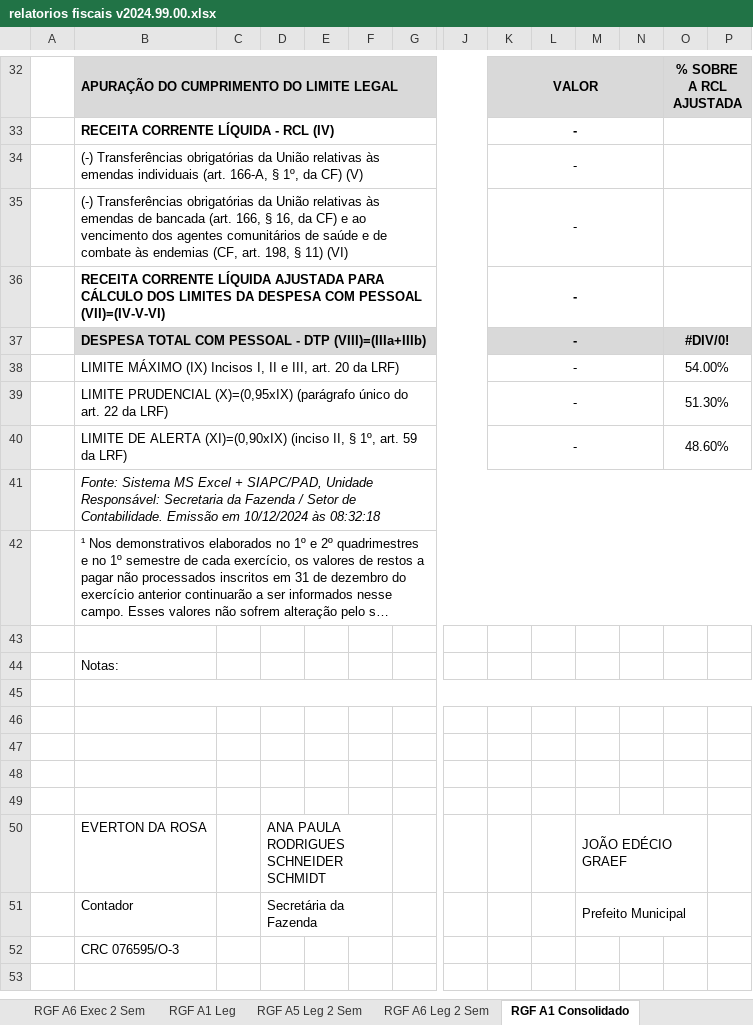
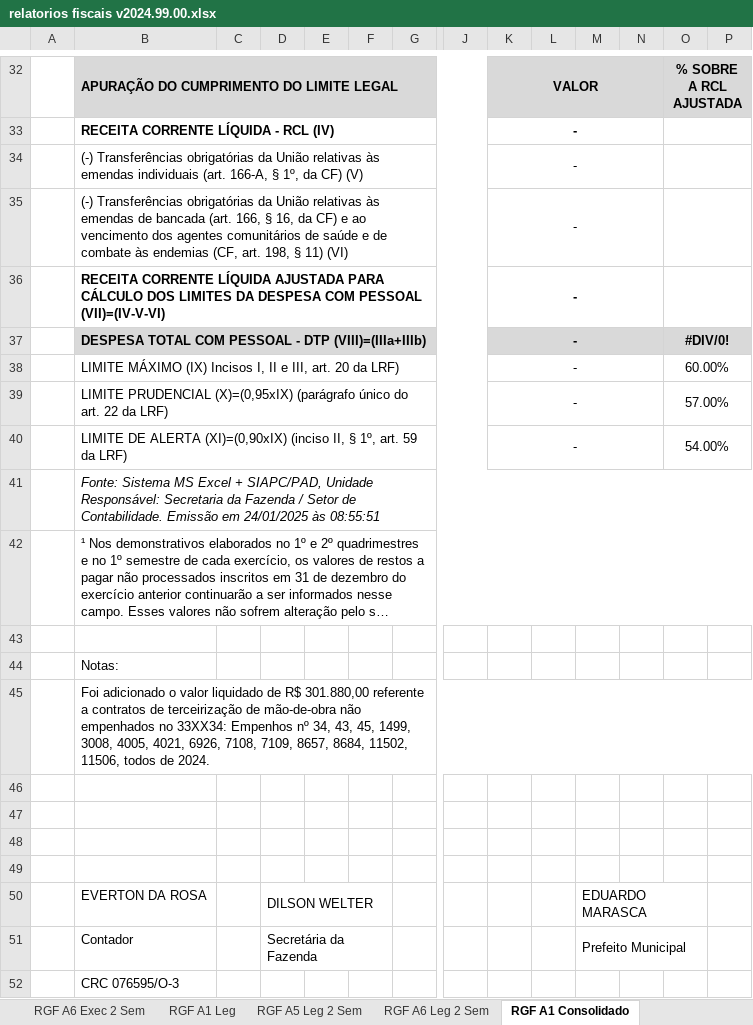
Before and after one commit to everton3x/rptgen, an Excel workbook: tpl/relatorios fiscais v2024.99.00.xlsx, sheet RGF A1 Consolidado, drawn as a sheet; only a part is shown, gaps mark what is left out; long unchanged cells end in …; values as stored, in another font and other column widths than the file's, no borders; removed rows and columns are numbered as before the commit, all else as after; rows hold the shown columns only; the diff names each change by its address in the sheet, - before the commit and + after, or states it on an @@ line.

```diff
--- a/tpl/relatorios fiscais v2024.99.00.xlsx (sheet RGF A1 Consolidado)
+++ b/tpl/relatorios fiscais v2024.99.00.xlsx (sheet RGF A1 Consolidado)
-O38: 54.00%
+O38: 60.00%
-O39: 51.30%
+O39: 57.00%
-O40: 48.60%
+O40: 54.00%
-B41: …Emissão em 10/12/2024 às 08:32:18
+B41: …Emissão em 24/01/2025 às 08:55:51
+row 45:  | Foi adicionado o valor liquidado de R$ 301.880,00 referente a contratos de terceirização de mão-de-obra não empenhados no 33XX34: Empenhos nº 34, 43, 45, 1499, 3008, 4005, 4021, 6926, 7108, 7109, 8657, 8684, 11502, 11506, todos de 2024.
-B45:P45 merged
-row 49: (empty)
-D50: ANA PAULA RODRIGUES SCHNEIDER SCHMIDT
+D50: DILSON WELTER
-M50: JOÃO EDÉCIO GRAEF
+M50: EDUARDO MARASCA
```
Also changed, not shown: sheet RREO A10, sheet RREO A11, sheet RREO A14 Completo 6bim, sheet RREO A9, sheet Notas Explicativas, sheet RGF A3, 30 more sheets, formulas that keep their value, auxiliar/consorcios.xlsx, auxiliar/dtp_empenhos_terceirizacao.xlsx, 16 other files.
